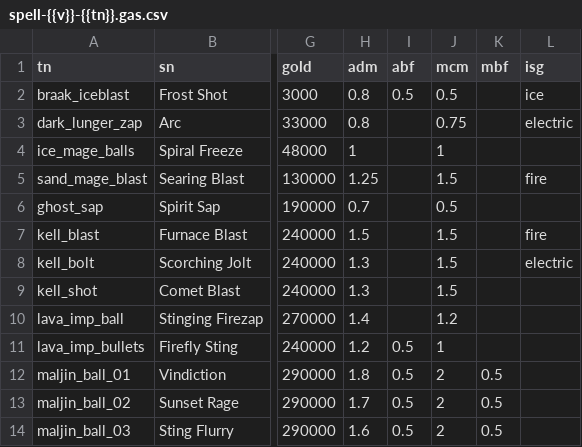
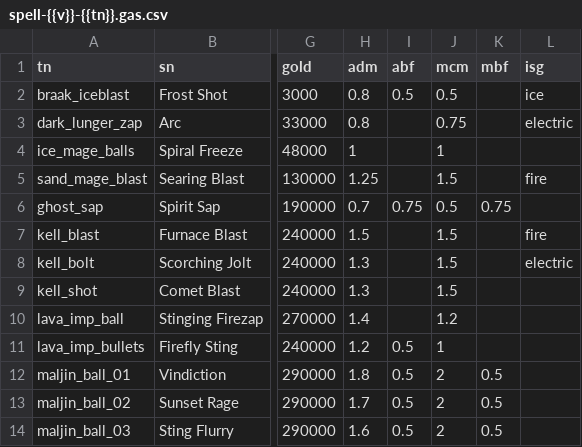
Before and after one commit to foerstj/enemy-spells, a CSV file: gaspy/jinja/enemy-spells/spell-{{v}}-{{tn}}.gas.csv, drawn as a sheet; only a part is shown, gaps mark what is left out; the diff names each change by its address in the sheet, - before the commit and + after, or states it on an @@ line.

```diff
--- a/gaspy/jinja/enemy-spells/spell-{{v}}-{{tn}}.gas.csv
+++ b/gaspy/jinja/enemy-spells/spell-{{v}}-{{tn}}.gas.csv
-I6 (abf): (empty)
+I6 (abf): 0.75
-K6 (mbf): (empty)
+K6 (mbf): 0.75
```
Also changed, not shown: 1 other file.
